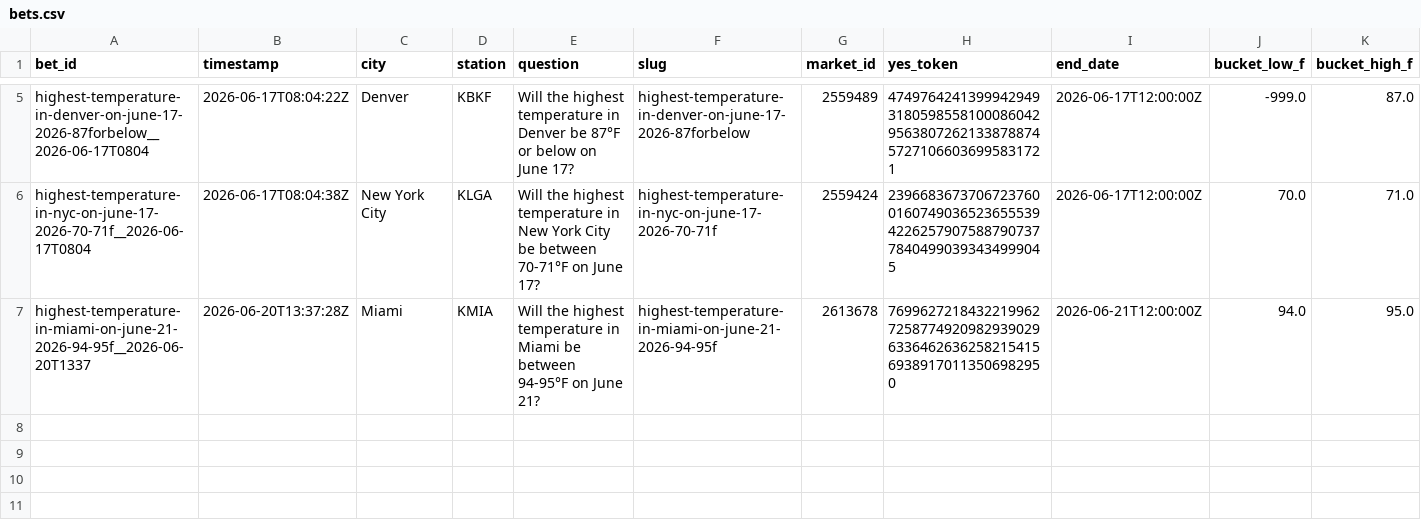
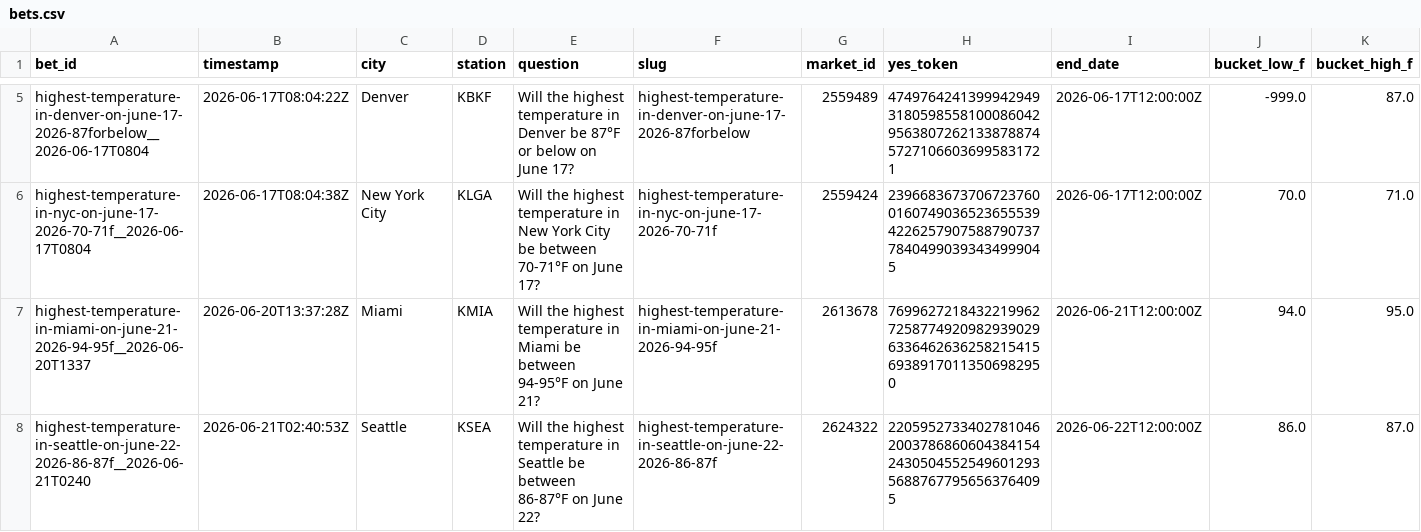
Before and after one commit to user-kv/polymarket-desk, a CSV file: papertrader/data/bets.csv, drawn as a sheet; only a part is shown, gaps mark what is left out; rows hold the shown columns only; the diff names each change by its address in the sheet, - before the commit and + after, or states it on an @@ line.

Commit message:
auto: data snapshot after scan 2026-06-21 12:40:04

```diff
--- a/papertrader/data/bets.csv
+++ b/papertrader/data/bets.csv
+row 8: highest-temperature-in-seattle-on-june-22-2026-86-87f__2026-06-21T0240 | 2026-06-21T02:40:53Z | Seattle | KSEA | Will the highest temperature in Seattle be between 86-87°F on June 22? | highest-temperature-in-seattle-on-june-22-2026-86-87f | 2624322 | 22059527334027810462003786860604384154243050455254960129356887677956563764095 | 2026-06-22T12:00:00Z | 86.0 | 87.0
```
Also changed, not shown: 2 other files.
